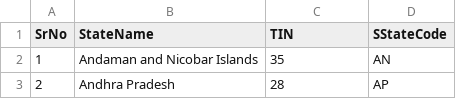
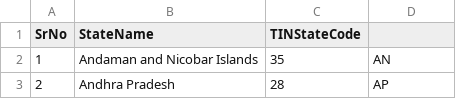
Before and after one commit to Babakailash/IndiaState_Census, a CSV file: src/main/resources/IndiaStateCode.csv, drawn as a sheet; only a part is shown.

```diff
--- a/src/main/resources/IndiaStateCode.csv
+++ b/src/main/resources/IndiaStateCode.csv
@@ -1,2 +1,2 @@
-SrNo,StateName,TIN,SStateCode
+SrNo,StateName,TINStateCode
 1,Andaman and Nicobar Islands,35,AN
```
Also changed, not shown: build/resources/main/IndiaStateCode.csv, 9 other files.
